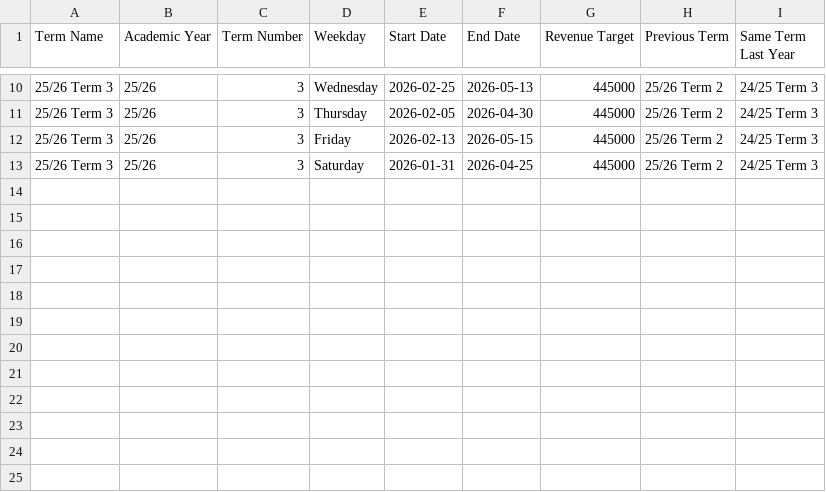
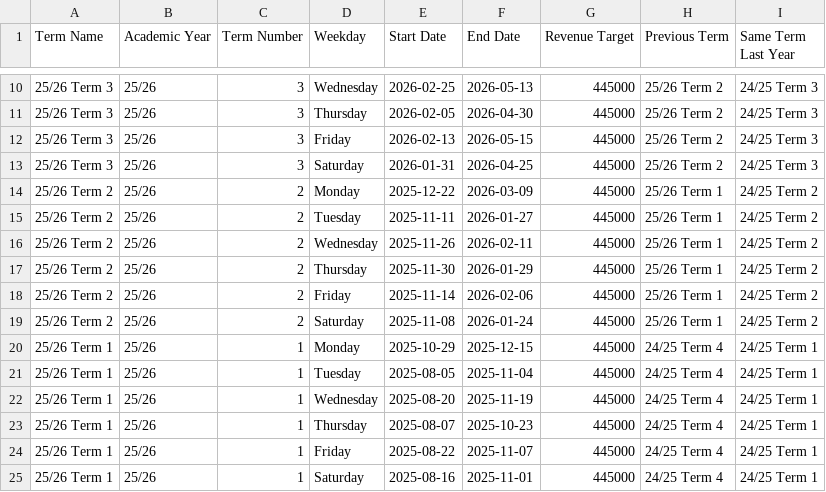
Before and after one commit to Encode-Varian/encode-dashboard, a CSV file: src/data/term-presets.csv, drawn as a sheet; only a part is shown, gaps mark what is left out; the diff names each change by its address in the sheet, - before the commit and + after, or states it on an @@ line.

```diff
--- a/src/data/term-presets.csv
+++ b/src/data/term-presets.csv
+row 14: 25/26 Term 2 | 25/26 | 2 | Monday | 2025-12-22 | 2026-03-09 | 445000 | 25/26 Term 1 | 24/25 Term 2
+row 15: 25/26 Term 2 | 25/26 | 2 | Tuesday | 2025-11-11 | 2026-01-27 | 445000 | 25/26 Term 1 | 24/25 Term 2
+row 16: 25/26 Term 2 | 25/26 | 2 | Wednesday | 2025-11-26 | 2026-02-11 | 445000 | 25/26 Term 1 | 24/25 Term 2
+row 17: 25/26 Term 2 | 25/26 | 2 | Thursday | 2025-11-30 | 2026-01-29 | 445000 | 25/26 Term 1 | 24/25 Term 2
+row 18: 25/26 Term 2 | 25/26 | 2 | Friday | 2025-11-14 | 2026-02-06 | 445000 | 25/26 Term 1 | 24/25 Term 2
+row 19: 25/26 Term 2 | 25/26 | 2 | Saturday | 2025-11-08 | 2026-01-24 | 445000 | 25/26 Term 1 | 24/25 Term 2
+row 20: 25/26 Term 1 | 25/26 | 1 | Monday | 2025-10-29 | 2025-12-15 | 445000 | 24/25 Term 4 | 24/25 Term 1
+row 21: 25/26 Term 1 | 25/26 | 1 | Tuesday | 2025-08-05 | 2025-11-04 | 445000 | 24/25 Term 4 | 24/25 Term 1
+row 22: 25/26 Term 1 | 25/26 | 1 | Wednesday | 2025-08-20 | 2025-11-19 | 445000 | 24/25 Term 4 | 24/25 Term 1
+row 23: 25/26 Term 1 | 25/26 | 1 | Thursday | 2025-08-07 | 2025-10-23 | 445000 | 24/25 Term 4 | 24/25 Term 1
+row 24: 25/26 Term 1 | 25/26 | 1 | Friday | 2025-08-22 | 2025-11-07 | 445000 | 24/25 Term 4 | 24/25 Term 1
+row 25: 25/26 Term 1 | 25/26 | 1 | Saturday | 2025-08-16 | 2025-11-01 | 445000 | 24/25 Term 4 | 24/25 Term 1
```
Also changed, not shown: 2 other files.
